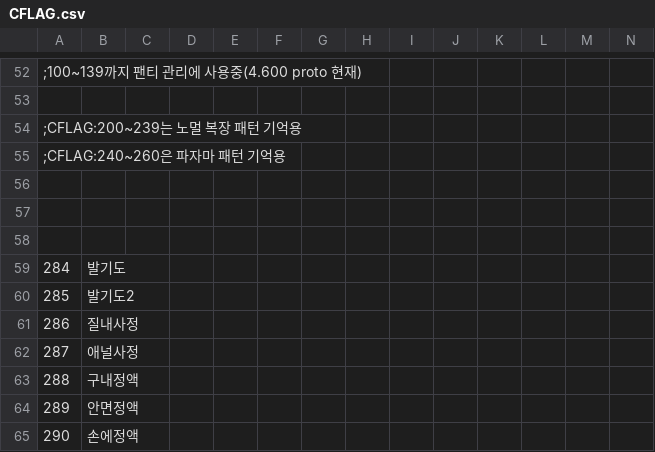
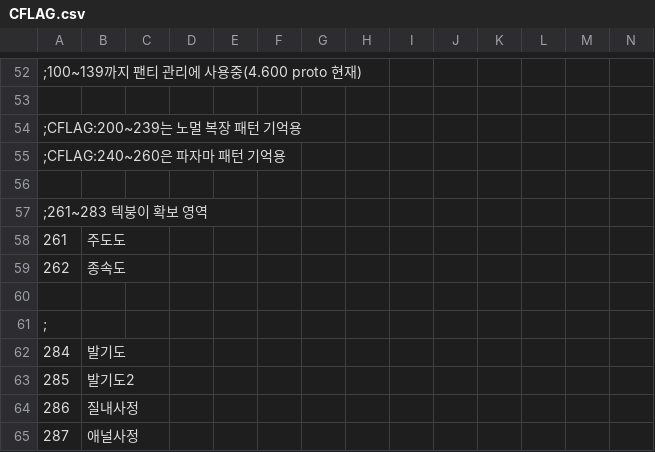
Before and after one commit to keisiki/TWKR-Textbung, a CSV file: CSV/CFLAG.csv, drawn as a sheet; only a part is shown, gaps mark what is left out; the shorter side is filled out with more unchanged rows; addresses are those after the commit; rows hold the shown columns only; the diff names each change by its address in the sheet, - before the commit and + after, or states it on an @@ line.

```diff
--- a/CSV/CFLAG.csv
+++ b/CSV/CFLAG.csv
+row 57: ;261~283 텍붕이 확보 영역
+row 58: 261 | 주도도
+row 59: 262 | 종속도
-A61: (empty)
+A61: ;
```
Also changed, not shown: CSV/Talent.csv, 4 other files.
